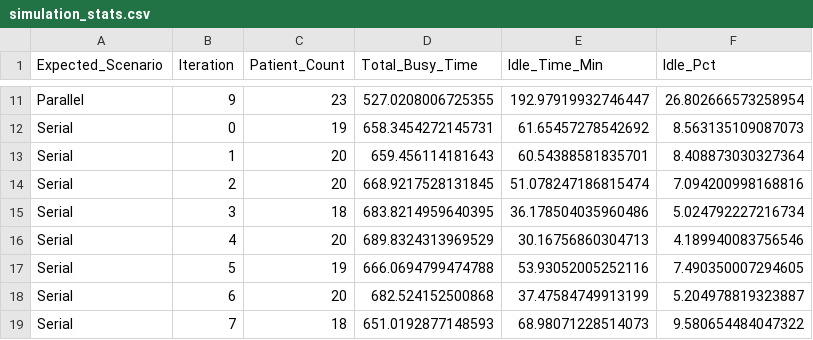
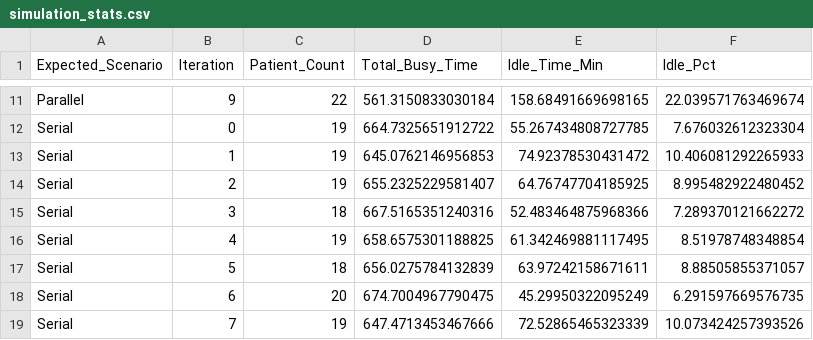
Before and after one commit to bhavik-knight/5560-MRI-Project, a CSV file: results/simulation_stats.csv, drawn as a sheet; only a part is shown, gaps mark what is left out; the diff covers the shown part only; the diff names each change by its address in the sheet, - before the commit and + after, or states it on an @@ line.

```diff
--- a/results/simulation_stats.csv
+++ b/results/simulation_stats.csv
-C11 (Patient_Count): 23
+C11 (Patient_Count): 22
-D11 (Total_Busy_Time): 527.0208006725355
+D11 (Total_Busy_Time): 561.3150833030184
-E11 (Idle_Time_Min): 192.97919932746447
+E11 (Idle_Time_Min): 158.68491669698165
-F11 (Idle_Pct): 26.802666573258954
+F11 (Idle_Pct): 22.039571763469674
-D12 (Total_Busy_Time): 658.3454272145731
+D12 (Total_Busy_Time): 664.7325651912722
-E12 (Idle_Time_Min): 61.65457278542692
+E12 (Idle_Time_Min): 55.267434808727785
-F12 (Idle_Pct): 8.563135109087073
+F12 (Idle_Pct): 7.676032612323304
-C13:C14 (Patient_Count): 20
+C13:C14 (Patient_Count): 19
-D13 (Total_Busy_Time): 659.456114181643
+D13 (Total_Busy_Time): 645.0762146956853
-E13 (Idle_Time_Min): 60.54388581835701
+E13 (Idle_Time_Min): 74.92378530431472
-F13 (Idle_Pct): 8.408873030327364
+F13 (Idle_Pct): 10.406081292265933
-D14 (Total_Busy_Time): 668.9217528131845
+D14 (Total_Busy_Time): 655.2325229581407
-E14 (Idle_Time_Min): 51.078247186815474
+E14 (Idle_Time_Min): 64.76747704185925
-F14 (Idle_Pct): 7.094200998168816
+F14 (Idle_Pct): 8.995482922480452
-D15 (Total_Busy_Time): 683.8214959640395
+D15 (Total_Busy_Time): 667.5165351240316
-E15 (Idle_Time_Min): 36.178504035960486
+E15 (Idle_Time_Min): 52.483464875968366
-F15 (Idle_Pct): 5.024792227216734
+F15 (Idle_Pct): 7.289370121662272
-C16 (Patient_Count): 20
+C16 (Patient_Count): 19
-D16 (Total_Busy_Time): 689.8324313969529
+D16 (Total_Busy_Time): 658.6575301188825
-E16 (Idle_Time_Min): 30.16756860304713
+E16 (Idle_Time_Min): 61.342469881117495
-F16 (Idle_Pct): 4.189940083756546
+F16 (Idle_Pct): 8.51978748348854
-C17 (Patient_Count): 19
+C17 (Patient_Count): 18
-D17 (Total_Busy_Time): 666.0694799474788
+D17 (Total_Busy_Time): 656.0275784132839
-E17 (Idle_Time_Min): 53.93052005252116
+E17 (Idle_Time_Min): 63.97242158671611
-F17 (Idle_Pct): 7.490350007294605
+F17 (Idle_Pct): 8.88505855371057
-D18 (Total_Busy_Time): 682.524152500868
+D18 (Total_Busy_Time): 674.7004967790475
-E18 (Idle_Time_Min): 37.47584749913199
+E18 (Idle_Time_Min): 45.29950322095249
-F18 (Idle_Pct): 5.204978819323887
+F18 (Idle_Pct): 6.291597669576735
-C19 (Patient_Count): 18
+C19 (Patient_Count): 19
-D19 (Total_Busy_Time): 651.0192877148593
+D19 (Total_Busy_Time): 647.4713453467666
-E19 (Idle_Time_Min): 68.98071228514073
+E19 (Idle_Time_Min): 72.52865465323339
-F19 (Idle_Pct): 9.580654484047322
+F19 (Idle_Pct): 10.073424257393526
```
Also changed, not shown: 41 edited cells elsewhere in this file, 11 other files.
